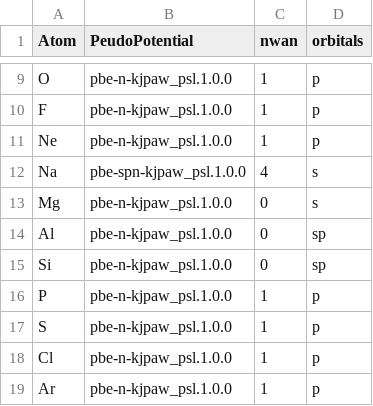
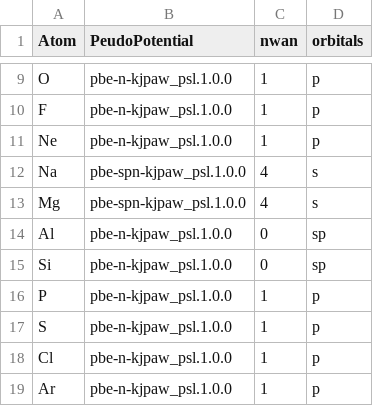
Before and after one commit to by-student-2017/cif2qewan, a CSV file: pp_psl_csv/pp_kjpaw_psl100_PBE.csv, drawn as a sheet; only a part is shown, gaps mark what is left out.

```diff
--- a/pp_psl_csv/pp_kjpaw_psl100_PBE.csv
+++ b/pp_psl_csv/pp_kjpaw_psl100_PBE.csv
@@ -12,3 +12,3 @@ Ne,pbe-n-kjpaw_psl.1.0.0,1,p
 Na,pbe-spn-kjpaw_psl.1.0.0,4,s
-Mg,pbe-n-kjpaw_psl.1.0.0,0,s
+Mg,pbe-spn-kjpaw_psl.1.0.0,4,s
 Al,pbe-n-kjpaw_psl.1.0.0,0,sp
```
Also changed, not shown: pp_psl_csv/pp_kjpaw_psl100_PBE_user.csv, pp_psl_csv/pp_rrkjus_psl100_PBE.csv, 3 other files.
